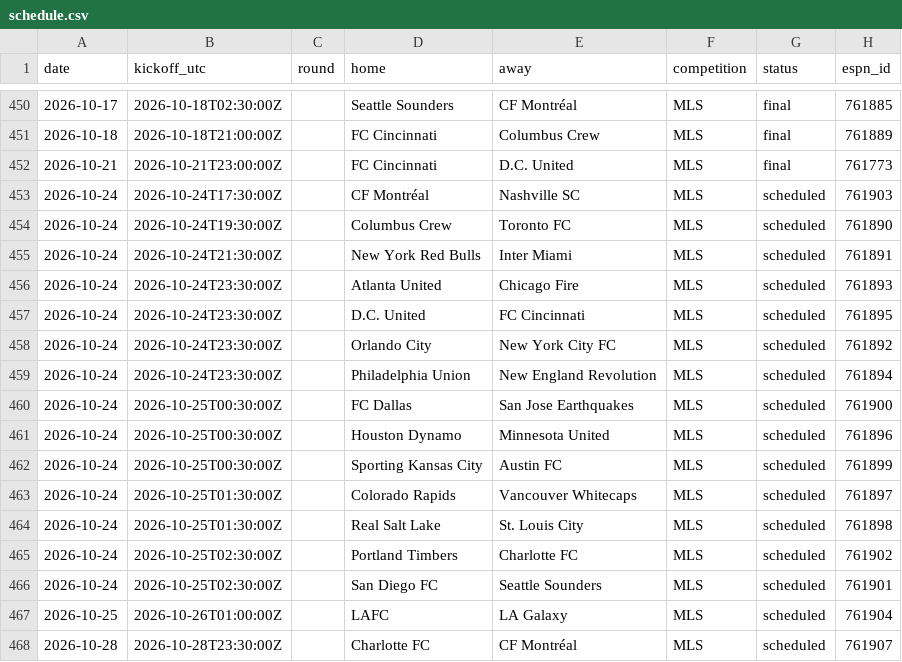
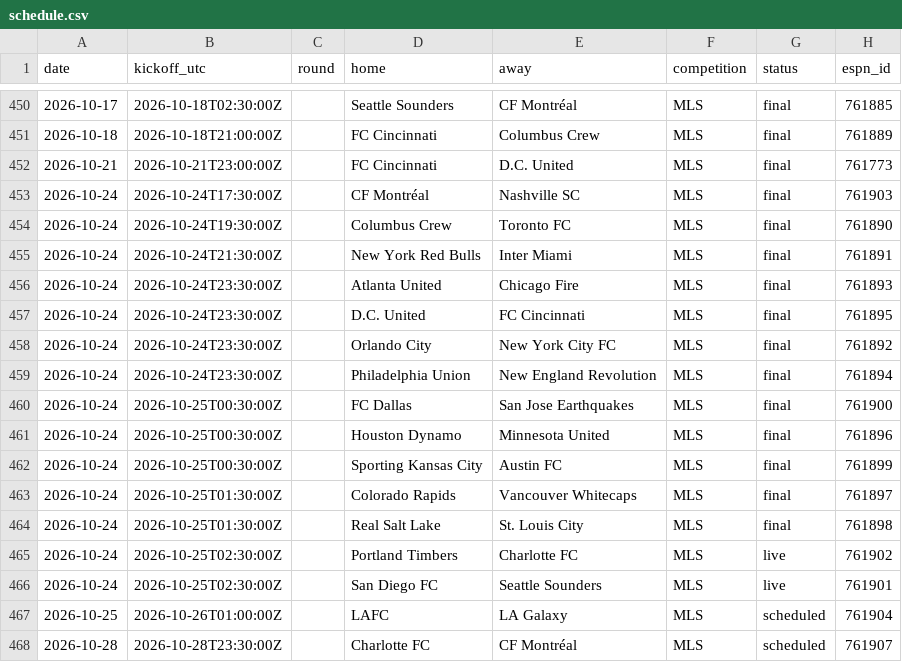
Before and after one commit to TheBallr/MLS-FUTURES, a CSV file: data/schedule.csv, drawn as a sheet; only a part is shown, gaps mark what is left out.

```diff
--- a/data/schedule.csv
+++ b/data/schedule.csv
@@ -452,16 +452,16 @@ date,kickoff_utc,round,home,away,competition,status,espn_id
 2026-10-21,2026-10-21T23:00:00Z,,FC Cincinnati,D.C. United,MLS,final,761773
-2026-10-24,2026-10-24T17:30:00Z,,CF Montréal,Nashville SC,MLS,scheduled,761903
-2026-10-24,2026-10-24T19:30:00Z,,Columbus Crew,Toronto FC,MLS,scheduled,761890
-2026-10-24,2026-10-24T21:30:00Z,,New York Red Bulls,Inter Miami,MLS,scheduled,761891
-2026-10-24,2026-10-24T23:30:00Z,,Atlanta United,Chicago Fire,MLS,scheduled,761893
-2026-10-24,2026-10-24T23:30:00Z,,D.C. United,FC Cincinnati,MLS,scheduled,761895
-2026-10-24,2026-10-24T23:30:00Z,,Orlando City,New York City FC,MLS,scheduled,761892
-2026-10-24,2026-10-24T23:30:00Z,,Philadelphia Union,New England Revolution,MLS,scheduled,761894
-2026-10-24,2026-10-25T00:30:00Z,,FC Dallas,San Jose Earthquakes,MLS,scheduled,761900
-2026-10-24,2026-10-25T00:30:00Z,,Houston Dynamo,Minnesota United,MLS,scheduled,761896
-2026-10-24,2026-10-25T00:30:00Z,,Sporting Kansas City,Austin FC,MLS,scheduled,761899
-2026-10-24,2026-10-25T01:30:00Z,,Colorado Rapids,Vancouver Whitecaps,MLS,scheduled,761897
-2026-10-24,2026-10-25T01:30:00Z,,Real Salt Lake,St. Louis City,MLS,scheduled,761898
-2026-10-24,2026-10-25T02:30:00Z,,Portland Timbers,Charlotte FC,MLS,scheduled,761902
-2026-10-24,2026-10-25T02:30:00Z,,San Diego FC,Seattle Sounders,MLS,scheduled,761901
+2026-10-24,2026-10-24T17:30:00Z,,CF Montréal,Nashville SC,MLS,final,761903
+2026-10-24,2026-10-24T19:30:00Z,,Columbus Crew,Toronto FC,MLS,final,761890
+2026-10-24,2026-10-24T21:30:00Z,,New York Red Bulls,Inter Miami,MLS,final,761891
+2026-10-24,2026-10-24T23:30:00Z,,Atlanta United,Chicago Fire,MLS,final,761893
+2026-10-24,2026-10-24T23:30:00Z,,D.C. United,FC Cincinnati,MLS,final,761895
+2026-10-24,2026-10-24T23:30:00Z,,Orlando City,New York City FC,MLS,final,761892
+2026-10-24,2026-10-24T23:30:00Z,,Philadelphia Union,New England Revolution,MLS,final,761894
+2026-10-24,2026-10-25T00:30:00Z,,FC Dallas,San Jose Earthquakes,MLS,final,761900
+2026-10-24,2026-10-25T00:30:00Z,,Houston Dynamo,Minnesota United,MLS,final,761896
+2026-10-24,2026-10-25T00:30:00Z,,Sporting Kansas City,Austin FC,MLS,final,761899
+2026-10-24,2026-10-25T01:30:00Z,,Colorado Rapids,Vancouver Whitecaps,MLS,final,761897
+2026-10-24,2026-10-25T01:30:00Z,,Real Salt Lake,St. Louis City,MLS,final,761898
+2026-10-24,2026-10-25T02:30:00Z,,Portland Timbers,Charlotte FC,MLS,live,761902
+2026-10-24,2026-10-25T02:30:00Z,,San Diego FC,Seattle Sounders,MLS,live,761901
 2026-10-25,2026-10-26T01:00:00Z,,LAFC,LA Galaxy,MLS,scheduled,761904
```
Also changed, not shown: data/results.csv.
